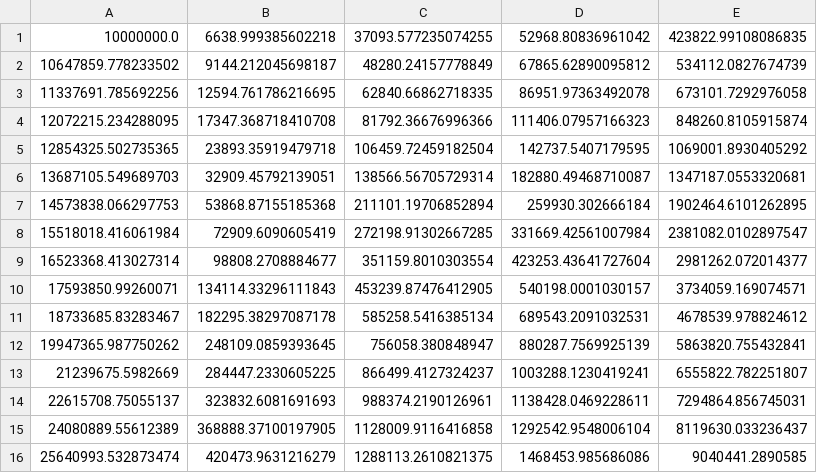
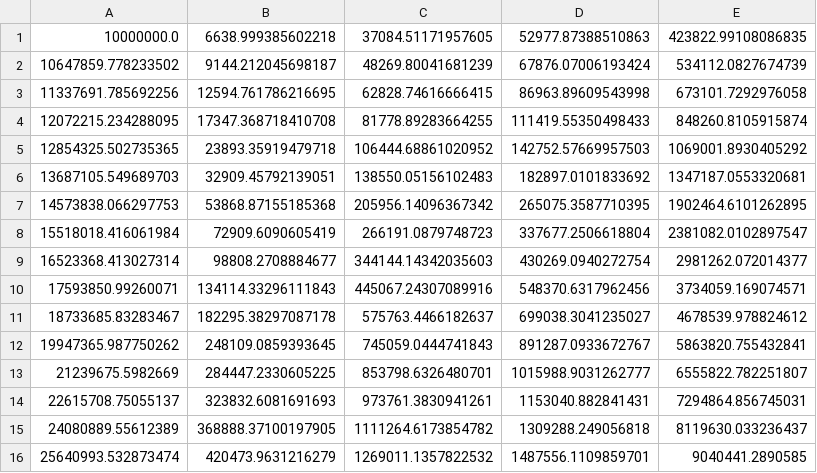
Before and after one commit to albaburgos/3_technology_paper, a CSV file: 3_technologies/effareas_8.csv, drawn as a sheet; only a part is shown; the diff covers the shown part only.

```diff
--- a/3_technologies/effareas_8.csv
+++ b/3_technologies/effareas_8.csv
@@ -1,16 +1,16 @@
-10000000.0,6638.999385602218,37093.577235074255,52968.80836961042,423822.99108086835
-10647859.778233502,9144.212045698187,48280.24157778849,67865.62890095812,534112.0827674739
-11337691.785692256,12594.761786216695,62840.66862718335,86951.97363492078,673101.7292976058
-12072215.234288095,17347.368718410708,81792.36676996366,111406.07957166323,848260.8105915874
-12854325.502735365,23893.35919479718,106459.72459182504,142737.5407179595,1069001.8930405292
-13687105.549689703,32909.45792139051,138566.56705729314,182880.49468710087,1347187.0553320681
-14573838.066297753,53868.87155185368,211101.19706852894,259930.302666184,1902464.6101262895
-15518018.416061984,72909.6090605419,272198.91302667285,331669.42561007984,2381082.0102897547
-16523368.413027314,98808.2708884677,351159.8010303554,423253.43641727604,2981262.072014377
-17593850.99260071,134114.33296111843,453239.87476412905,540198.0001030157,3734059.169074571
-18733685.83283467,182295.38297087178,585258.5416385134,689543.2091032531,4678539.978824612
-19947365.987750262,248109.0859393645,756058.380848947,880287.7569925139,5863820.755432841
-21239675.5982669,284447.2330605225,866499.4127324237,1003288.1230419241,6555822.782251807
-22615708.75055137,323832.6081691693,988374.2190126961,1138428.0469228611,7294864.856745031
-24080889.55612389,368888.37100197905,1128009.9116416858,1292542.9548006104,8119630.033236437
-25640993.532873474,420473.9631216279,1288113.2610821375,1468453.985686086,9040441.2890585
+10000000.0,6638.999385602218,37084.51171957605,52977.87388510863,423822.99108086835
+10647859.778233502,9144.212045698187,48269.80041681239,67876.07006193424,534112.0827674739
+11337691.785692256,12594.761786216695,62828.74616666415,86963.89609543998,673101.7292976058
+12072215.234288095,17347.368718410708,81778.89283664255,111419.55350498433,848260.8105915874
+12854325.502735365,23893.35919479718,106444.68861020952,142752.57669957503,1069001.8930405292
+13687105.549689703,32909.45792139051,138550.05156102483,182897.0101833692,1347187.0553320681
+14573838.066297753,53868.87155185368,205956.14096367342,265075.3587710395,1902464.6101262895
+15518018.416061984,72909.6090605419,266191.0879748723,337677.2506618804,2381082.0102897547
+16523368.413027314,98808.2708884677,344144.14342035603,430269.0940272754,2981262.072014377
+17593850.99260071,134114.33296111843,445067.24307089916,548370.6317962456,3734059.169074571
+18733685.83283467,182295.38297087178,575763.4466182637,699038.3041235027,4678539.978824612
+19947365.987750262,248109.0859393645,745059.0444741843,891287.0933672767,5863820.755432841
+21239675.5982669,284447.2330605225,853798.6326480701,1015988.9031262777,6555822.782251807
+22615708.75055137,323832.6081691693,973761.3830941261,1153040.882841431,7294864.856745031
+24080889.55612389,368888.37100197905,1111264.6173854782,1309288.249056818,8119630.033236437
+25640993.532873474,420473.9631216279,1269011.1357822532,1487556.1109859701,9040441.2890585
```
Also changed, not shown: 76 edited cells elsewhere in this file, 3_technologies/effareas_9.csv, 22 other files.
